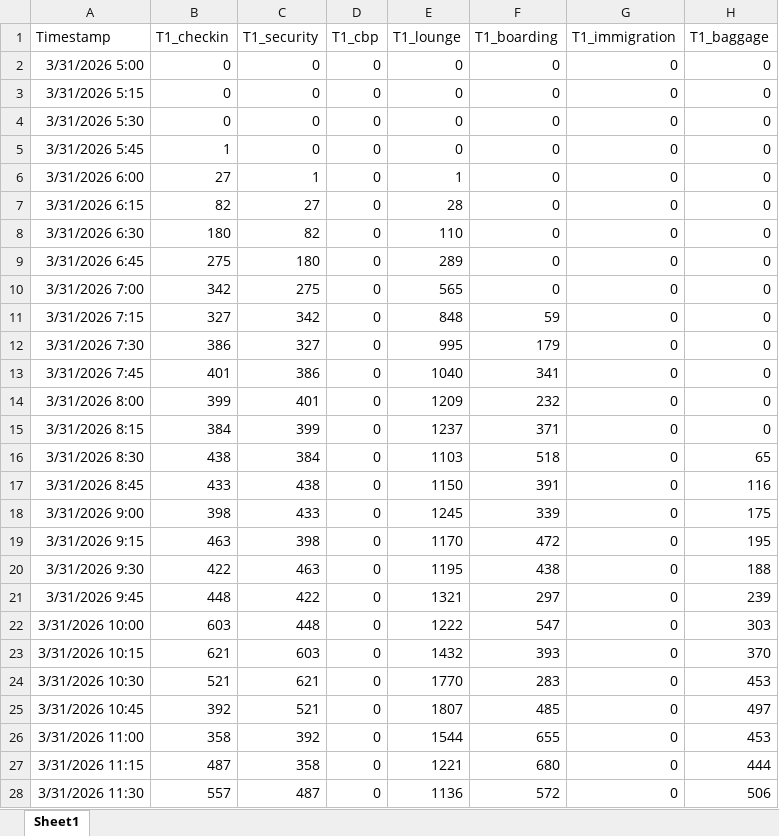
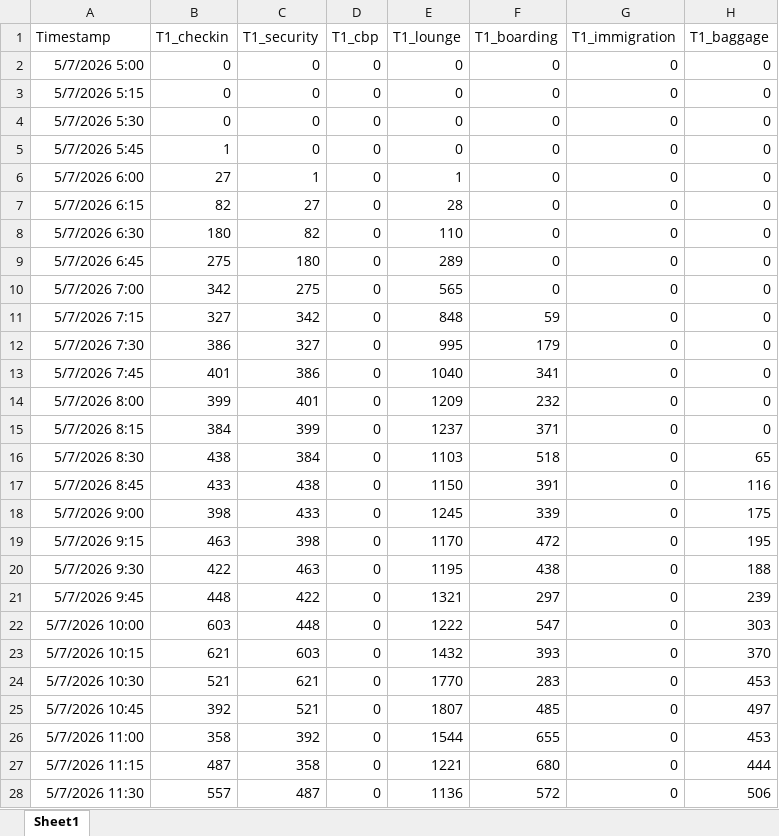
Before and after one commit to amitmanga/DAA-Project, an Excel workbook: data/short term PAX.xlsx, sheet Sheet1, drawn as a sheet; only a part is shown; values as stored, in another font and other column widths than the file's, no borders; the diff covers the shown part only; the diff names each change by its address in the sheet, - before the commit and + after, or states it on an @@ line.

```diff
--- a/data/short term PAX.xlsx (sheet Sheet1)
+++ b/data/short term PAX.xlsx (sheet Sheet1)
-A2 (Timestamp): 3/31/2026 5:00
+A2 (Timestamp): 5/7/2026 5:00
-A3 (Timestamp): 3/31/2026 5:15
+A3 (Timestamp): 5/7/2026 5:15
-A4 (Timestamp): 3/31/2026 5:30
+A4 (Timestamp): 5/7/2026 5:30
-A5 (Timestamp): 3/31/2026 5:45
+A5 (Timestamp): 5/7/2026 5:45
-A6 (Timestamp): 3/31/2026 6:00
+A6 (Timestamp): 5/7/2026 6:00
-A7 (Timestamp): 3/31/2026 6:15
+A7 (Timestamp): 5/7/2026 6:15
-A8 (Timestamp): 3/31/2026 6:30
+A8 (Timestamp): 5/7/2026 6:30
-A9 (Timestamp): 3/31/2026 6:45
+A9 (Timestamp): 5/7/2026 6:45
-A10 (Timestamp): 3/31/2026 7:00
+A10 (Timestamp): 5/7/2026 7:00
-A11 (Timestamp): 3/31/2026 7:15
+A11 (Timestamp): 5/7/2026 7:15
-A12 (Timestamp): 3/31/2026 7:30
+A12 (Timestamp): 5/7/2026 7:30
-A13 (Timestamp): 3/31/2026 7:45
+A13 (Timestamp): 5/7/2026 7:45
-A14 (Timestamp): 3/31/2026 8:00
+A14 (Timestamp): 5/7/2026 8:00
-A15 (Timestamp): 3/31/2026 8:15
+A15 (Timestamp): 5/7/2026 8:15
-A16 (Timestamp): 3/31/2026 8:30
+A16 (Timestamp): 5/7/2026 8:30
-A17 (Timestamp): 3/31/2026 8:45
+A17 (Timestamp): 5/7/2026 8:45
-A18 (Timestamp): 3/31/2026 9:00
+A18 (Timestamp): 5/7/2026 9:00
-A19 (Timestamp): 3/31/2026 9:15
+A19 (Timestamp): 5/7/2026 9:15
-A20 (Timestamp): 3/31/2026 9:30
+A20 (Timestamp): 5/7/2026 9:30
-A21 (Timestamp): 3/31/2026 9:45
+A21 (Timestamp): 5/7/2026 9:45
-A22 (Timestamp): 3/31/2026 10:00
+A22 (Timestamp): 5/7/2026 10:00
-A23 (Timestamp): 3/31/2026 10:15
+A23 (Timestamp): 5/7/2026 10:15
-A24 (Timestamp): 3/31/2026 10:30
+A24 (Timestamp): 5/7/2026 10:30
-A25 (Timestamp): 3/31/2026 10:45
+A25 (Timestamp): 5/7/2026 10:45
-A26 (Timestamp): 3/31/2026 11:00
+A26 (Timestamp): 5/7/2026 11:00
-A27 (Timestamp): 3/31/2026 11:15
+A27 (Timestamp): 5/7/2026 11:15
-A28 (Timestamp): 3/31/2026 11:30
+A28 (Timestamp): 5/7/2026 11:30
```
Also changed, not shown: 337 edited cells elsewhere in this sheet, 1 other file.
